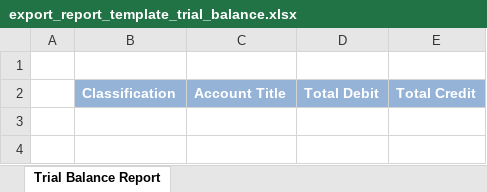
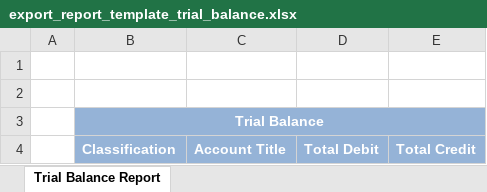
Before and after one commit to Cecilio13/Accounting_modified, an Excel workbook: public/extra/export_report/export_report_template_trial_balance.xlsx, sheet Trial Balance Report, drawn as a sheet; values as stored, in another font and other column widths than the file's, no borders; the diff names each change by its address in the sheet, - before the commit and + after, or states it on an @@ line.

```diff
--- a/public/extra/export_report/export_report_template_trial_balance.xlsx (sheet Trial Balance Report)
+++ b/public/extra/export_report/export_report_template_trial_balance.xlsx (sheet Trial Balance Report)
+row 2: (empty)
+row 3:  | Trial Balance
```
Also changed, not shown: 14 other files.
